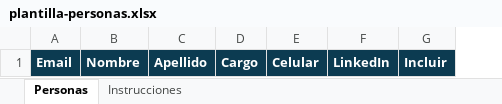
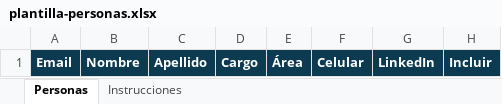
Before and after one commit to solucionesandinassrl/solucionesandinassrl.github.io, an Excel workbook: _generador-firmas/plantilla-personas.xlsx, sheet Personas, drawn as a sheet; values as stored, in another font and other column widths than the file's, no borders; the diff names each change by its address in the sheet, - before the commit and + after, or states it on an @@ line.

Commit message:
feat(firmas): plantilla v2 con foto circular, area opcional, iconos y fotos de las 12 personas

```diff
--- a/_generador-firmas/plantilla-personas.xlsx (sheet Personas)
+++ b/_generador-firmas/plantilla-personas.xlsx (sheet Personas)
+column E, row 1: Área
```
Also changed, not shown: sheet Instrucciones, 20 other files.
